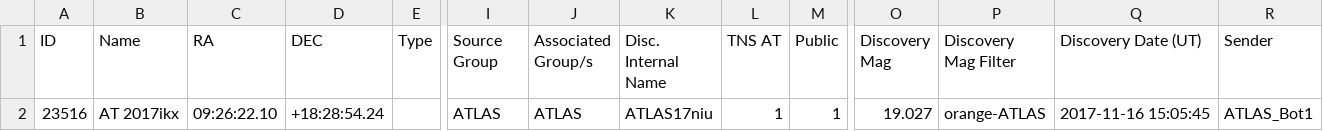
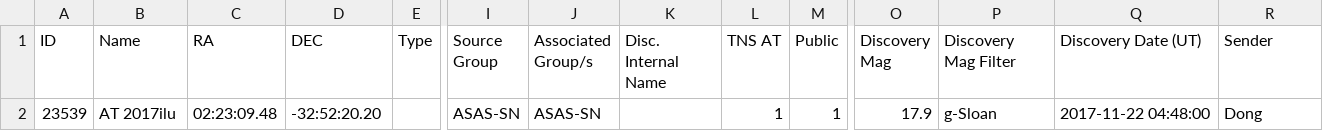
Before and after one commit to astrocatalogs/tde-external, a CSV file: TNS/index.csv, drawn as a sheet; only a part is shown, gaps mark what is left out; removed rows and columns are numbered as before the commit, all else as after; rows hold the shown columns only; the diff names each change by its address in the sheet, - before the commit and + after, or states it on an @@ line.

```diff
--- a/TNS/index.csv
+++ b/TNS/index.csv
-row 2: 23516 | AT 2017ikx | 09:26:22.10 | +18:28:54.24 |  | ATLAS | ATLAS | ATLAS17niu | 1 | 1 | 19.027 | orange-ATLAS | 2017-11-16 15:05:45 | ATLAS_Bot1
+row 2: 23539 | AT 2017ilu | 02:23:09.48 | -32:52:20.20 |  | ASAS-SN | ASAS-SN |  | 1 | 1 | 17.9 | g-Sloan | 2017-11-22 04:48:00 | Dong
```
Also changed, not shown: TNS/page-17.csv, TNS/page-18.csv, 3 other files.
